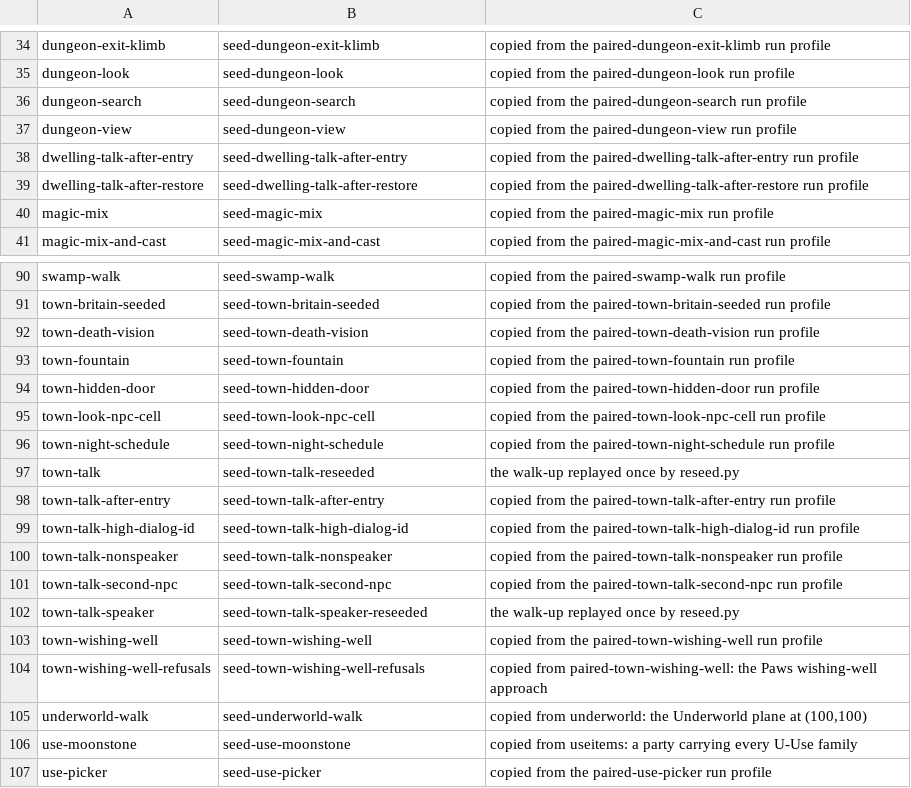
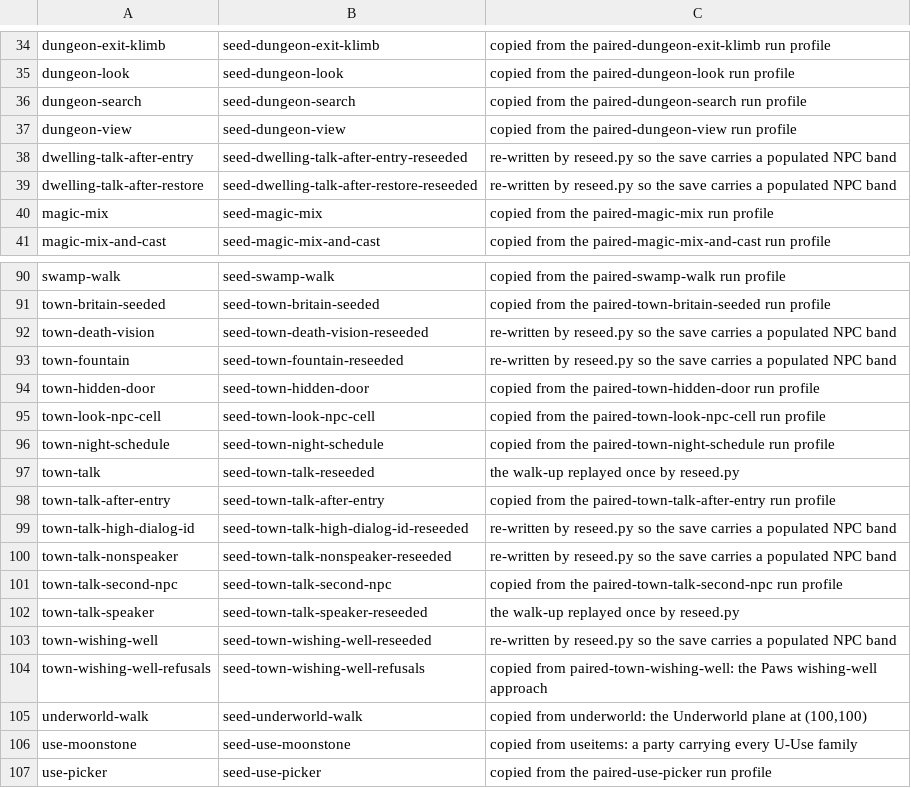
Before and after one commit to cleak/u5-engine, a TSV file: qa/paired/seeds.tsv, drawn as a sheet; only a part is shown, gaps mark what is left out.

Commit message:
qa: re-seed the remaining in-location NPC scenarios
Seven scenarios seeded inside a location (scene 16, 1, 2 and 22) still
carried run-profile seeds that predate the NPC-band writer, so their
stock sides loaded with that region zero.

Re-measured all seven before and after. `dwelling-talk-after-restore`
goes from 1 of 2 beats agreeing to a full match; the other six are
unchanged, which rules the NPC band out as the cause of their
differences and is worth knowing.

No regressions. The remaining "copied from" seeds belong to scenarios
that either seed on the overworld - where the town NPC table is rebuilt
on entry anyway - or do not depend on an NPC being present.

```diff
--- a/qa/paired/seeds.tsv
+++ b/qa/paired/seeds.tsv
@@ -37,4 +37,4 @@ dungeon-search	seed-dungeon-search	copied from the paired-dungeon-search run pro
 dungeon-view	seed-dungeon-view	copied from the paired-dungeon-view run profile
-dwelling-talk-after-entry	seed-dwelling-talk-after-entry	copied from the paired-dwelling-talk-after-entry run profile
-dwelling-talk-after-restore	seed-dwelling-talk-after-restore	copied from the paired-dwelling-talk-after-restore run profile
+dwelling-talk-after-entry	seed-dwelling-talk-after-entry-reseeded	re-written by reseed.py so the save carries a populated NPC band
+dwelling-talk-after-restore	seed-dwelling-talk-after-restore-reseeded	re-written by reseed.py so the save carries a populated NPC band
 magic-mix	seed-magic-mix	copied from the paired-magic-mix run profile
@@ -91,4 +91,4 @@ swamp-walk	seed-swamp-walk	copied from the paired-swamp-walk run profile
 town-britain-seeded	seed-town-britain-seeded	copied from the paired-town-britain-seeded run profile
-town-death-vision	seed-town-death-vision	copied from the paired-town-death-vision run profile
-town-fountain	seed-town-fountain	copied from the paired-town-fountain run profile
+town-death-vision	seed-town-death-vision-reseeded	re-written by reseed.py so the save carries a populated NPC band
+town-fountain	seed-town-fountain-reseeded	re-written by reseed.py so the save carries a populated NPC band
 town-hidden-door	seed-town-hidden-door	copied from the paired-town-hidden-door run profile
@@ -98,7 +98,7 @@ town-talk	seed-town-talk-reseeded	the walk-up replayed once by reseed.py
 town-talk-after-entry	seed-town-talk-after-entry	copied from the paired-town-talk-after-entry run profile
-town-talk-high-dialog-id	seed-town-talk-high-dialog-id	copied from the paired-town-talk-high-dialog-id run profile
-town-talk-nonspeaker	seed-town-talk-nonspeaker	copied from the paired-town-talk-nonspeaker run profile
+town-talk-high-dialog-id	seed-town-talk-high-dialog-id-reseeded	re-written by reseed.py so the save carries a populated NPC band
+town-talk-nonspeaker	seed-town-talk-nonspeaker-reseeded	re-written by reseed.py so the save carries a populated NPC band
 town-talk-second-npc	seed-town-talk-second-npc	copied from the paired-town-talk-second-npc run profile
 town-talk-speaker	seed-town-talk-speaker-reseeded	the walk-up replayed once by reseed.py
-town-wishing-well	seed-town-wishing-well	copied from the paired-town-wishing-well run profile
+town-wishing-well	seed-town-wishing-well-reseeded	re-written by reseed.py so the save carries a populated NPC band
 town-wishing-well-refusals	seed-town-wishing-well-refusals	copied from paired-town-wishing-well: the Paws wishing-well approach
```
